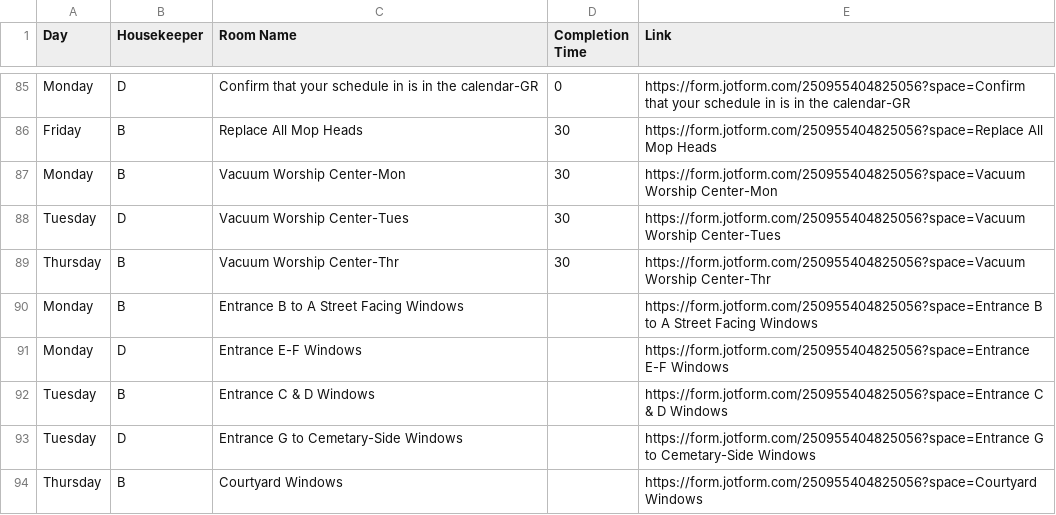
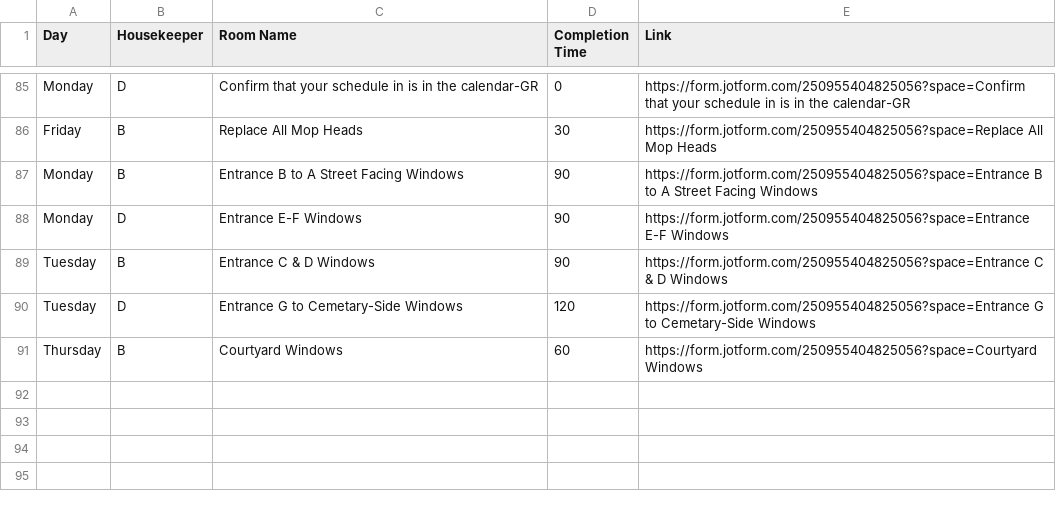
Before and after one commit to nothinghysterical/repository, a CSV file: schedules/Colerain-Week1.csv, drawn as a sheet; only a part is shown, gaps mark what is left out.

Commit message:
Update Colerain-Week1.csv

```diff
--- a/schedules/Colerain-Week1.csv
+++ b/schedules/Colerain-Week1.csv
@@ -86,9 +86,6 @@ Monday,D,Confirm that your schedule in is in the calendar-GR,0,https://form.jotf
 Friday,B,Replace All Mop Heads,30,https://form.jotform.com/250955404825056?space=Replace All Mop Heads
-Monday,B,Vacuum Worship Center-Mon,30,https://form.jotform.com/250955404825056?space=Vacuum Worship Center-Mon
-Tuesday,D,Vacuum Worship Center-Tues,30,https://form.jotform.com/250955404825056?space=Vacuum Worship Center-Tues
-Thursday,B,Vacuum Worship Center-Thr,30,https://form.jotform.com/250955404825056?space=Vacuum Worship Center-Thr
-Monday,B,Entrance B to A Street Facing Windows,,https://form.jotform.com/250955404825056?space=Entrance B to A Street Facing Windows
-Monday,D,Entrance E-F Windows,,https://form.jotform.com/250955404825056?space=Entrance E-F Windows
-Tuesday,B,Entrance C & D Windows,,https://form.jotform.com/250955404825056?space=Entrance C & D Windows
-Tuesday,D,Entrance G to Cemetary-Side Windows,,https://form.jotform.com/250955404825056?space=Entrance G to Cemetary-Side Windows
-Thursday,B,Courtyard Windows,,https://form.jotform.com/250955404825056?space=Courtyard Windows
+Monday,B,Entrance B to A Street Facing Windows,90,https://form.jotform.com/250955404825056?space=Entrance B to A Street Facing Windows
+Monday,D,Entrance E-F Windows,90,https://form.jotform.com/250955404825056?space=Entrance E-F Windows
+Tuesday,B,Entrance C & D Windows,90,https://form.jotform.com/250955404825056?space=Entrance C & D Windows
+Tuesday,D,Entrance G to Cemetary-Side Windows,120,https://form.jotform.com/250955404825056?space=Entrance G to Cemetary-Side Windows
+Thursday,B,Courtyard Windows,60,https://form.jotform.com/250955404825056?space=Courtyard Windows
```
